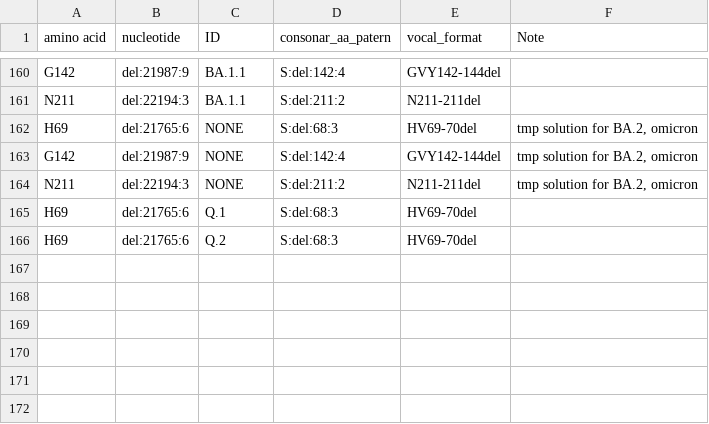
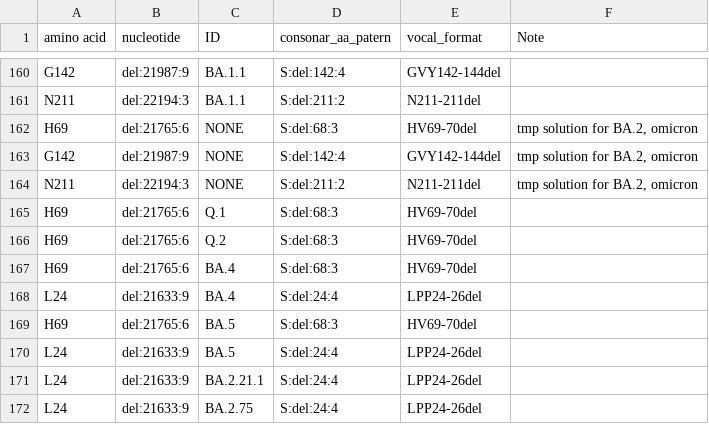
Before and after one commit to rki-mf1/vocal, a CSV file: data/fixformat/new_fix_deletion.csv, drawn as a sheet; only a part is shown, gaps mark what is left out; the diff names each change by its address in the sheet, - before the commit and + after, or states it on an @@ line.

```diff
--- a/data/fixformat/new_fix_deletion.csv
+++ b/data/fixformat/new_fix_deletion.csv
+row 167: H69 | del:21765:6 | BA.4 | S:del:68:3 | HV69-70del
+row 168: L24 | del:21633:9 | BA.4 | S:del:24:4 | LPP24-26del
+row 169: H69 | del:21765:6 | BA.5 | S:del:68:3 | HV69-70del
+row 170: L24 | del:21633:9 | BA.5 | S:del:24:4 | LPP24-26del
+row 171: L24 | del:21633:9 | BA.2.21.1 | S:del:24:4 | LPP24-26del
+row 172: L24 | del:21633:9 | BA.2.75 | S:del:24:4 | LPP24-26del
```
Also changed, not shown: 33 other files.
